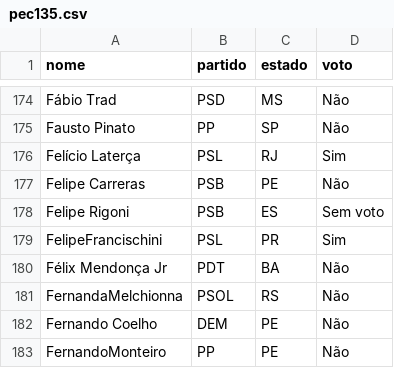
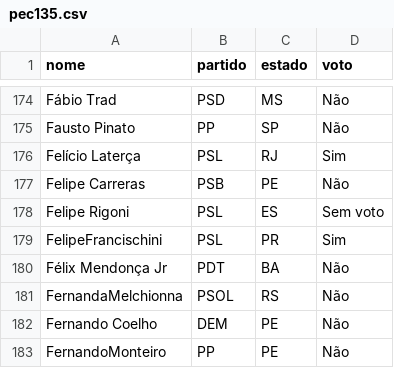
Before and after one commit to lmadriles/camara, a CSV file: data/pec135.csv, drawn as a sheet; only a part is shown, gaps mark what is left out.

```diff
--- a/data/pec135.csv
+++ b/data/pec135.csv
@@ -177,3 +177,3 @@ Felício Laterça,PSL,RJ,Sim
 Felipe Carreras,PSB,PE,Não
-Felipe Rigoni,PSB,ES,Sem voto
+Felipe Rigoni,PSL,ES,Sem voto
 FelipeFrancischini,PSL,PR,Sim
```
Also changed, not shown: 2 other files.
